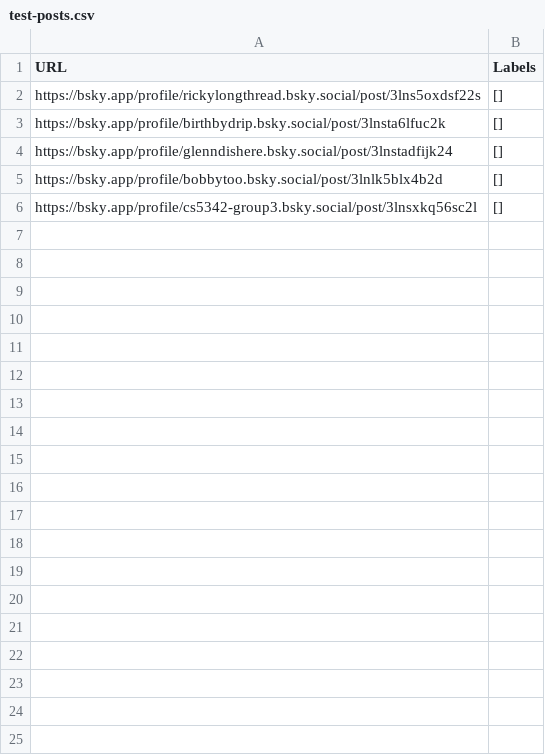
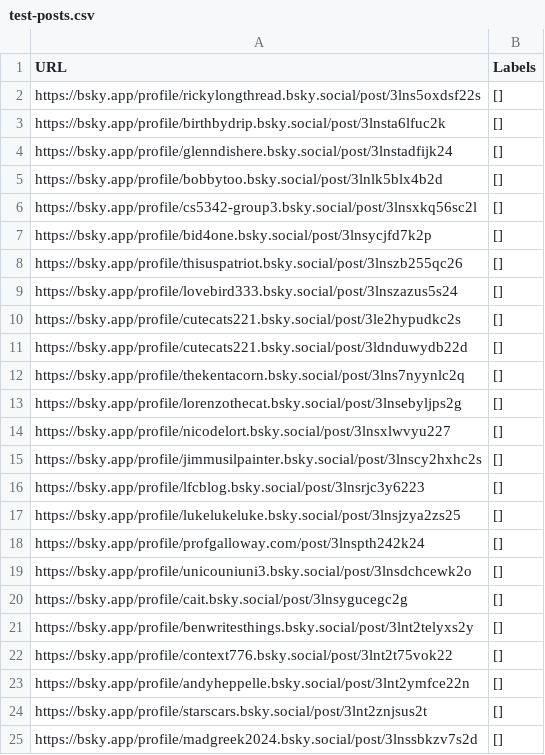
Before and after one commit to aaldayarova/bluesky-labeler, a CSV file: policy-labeler/test-posts.csv, drawn as a sheet; only a part is shown; the diff covers the shown part only; the diff names each change by its address in the sheet, - before the commit and + after, or states it on an @@ line.

```diff
--- a/policy-labeler/test-posts.csv
+++ b/policy-labeler/test-posts.csv
+row 7: https://bsky.app/profile/bid4one.bsky.social/post/3lnsycjfd7k2p | []
+row 8: https://bsky.app/profile/thisuspatriot.bsky.social/post/3lnszb255qc26 | []
+row 9: https://bsky.app/profile/lovebird333.bsky.social/post/3lnszazus5s24 | []
+row 10: https://bsky.app/profile/cutecats221.bsky.social/post/3le2hypudkc2s | []
+row 11: https://bsky.app/profile/cutecats221.bsky.social/post/3ldnduwydb22d | []
+row 12: https://bsky.app/profile/thekentacorn.bsky.social/post/3lns7nyynlc2q | []
+row 13: https://bsky.app/profile/lorenzothecat.bsky.social/post/3lnsebyljps2g | []
+row 14: https://bsky.app/profile/nicodelort.bsky.social/post/3lnsxlwvyu227 | []
+row 15: https://bsky.app/profile/jimmusilpainter.bsky.social/post/3lnscy2hxhc2s | []
+row 16: https://bsky.app/profile/lfcblog.bsky.social/post/3lnsrjc3y6223 | []
+row 17: https://bsky.app/profile/lukelukeluke.bsky.social/post/3lnsjzya2zs25 | []
+row 18: https://bsky.app/profile/profgalloway.com/post/3lnspth242k24 | []
+row 19: https://bsky.app/profile/unicouniuni3.bsky.social/post/3lnsdchcewk2o | []
+row 20: https://bsky.app/profile/cait.bsky.social/post/3lnsygucegc2g | []
+row 21: https://bsky.app/profile/benwritesthings.bsky.social/post/3lnt2telyxs2y | []
+row 22: https://bsky.app/profile/context776.bsky.social/post/3lnt2t75vok22 | []
+row 23: https://bsky.app/profile/andyheppelle.bsky.social/post/3lnt2ymfce22n | []
+row 24: https://bsky.app/profile/starscars.bsky.social/post/3lnt2znjsus2t | []
+row 25: https://bsky.app/profile/madgreek2024.bsky.social/post/3lnssbkzv7s2d | []
```
Also changed, not shown: 51 added rows elsewhere in this file.
